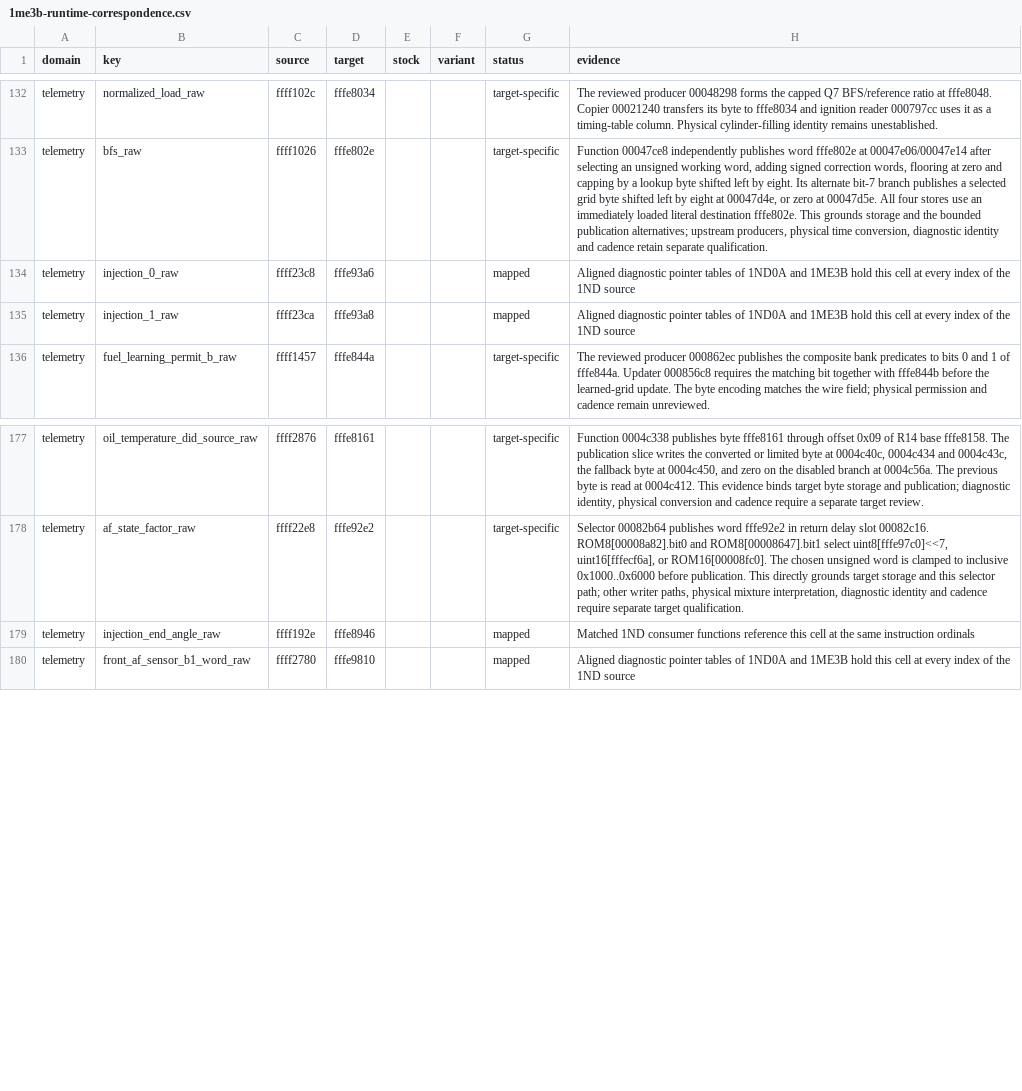
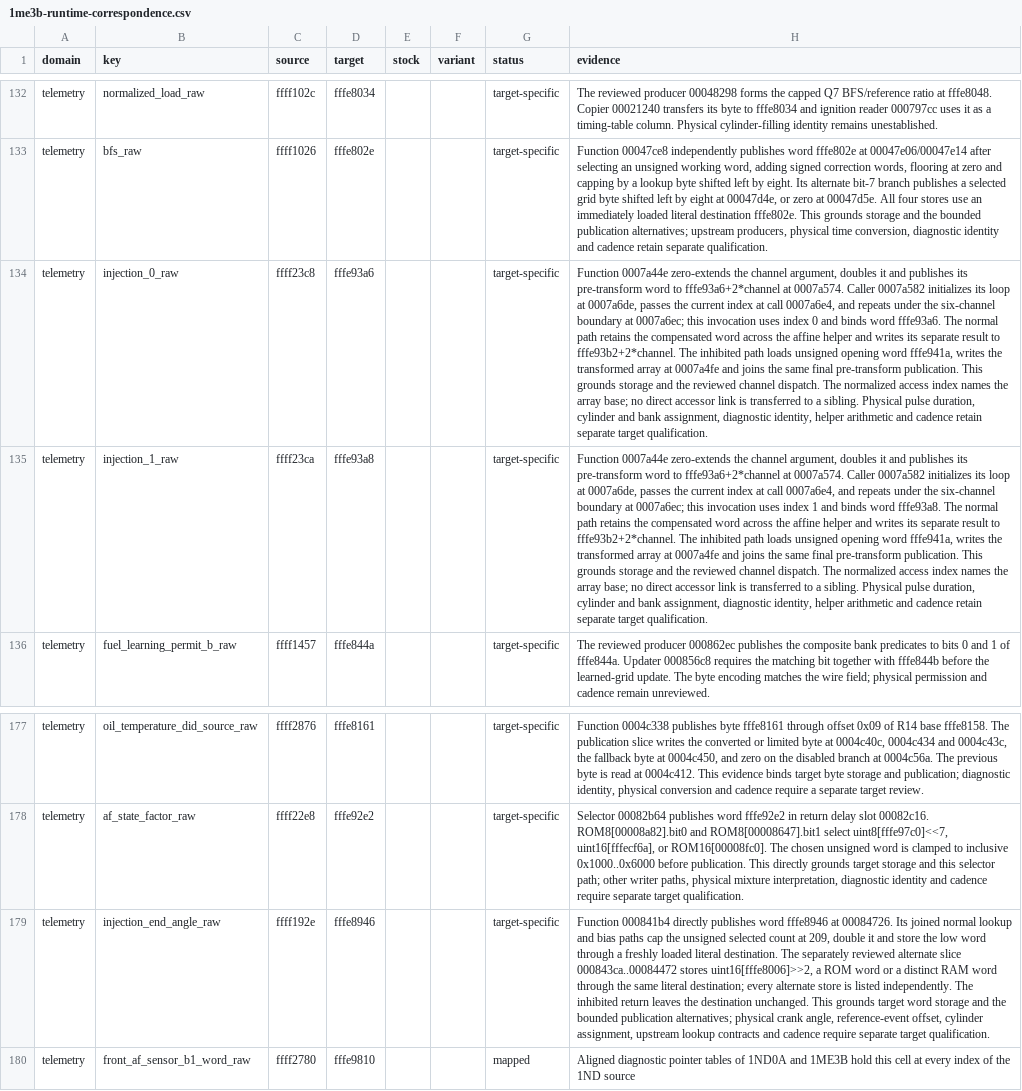
Before and after one commit to irudoy/v, a CSV file: patches/1me3b-runtime-correspondence.csv, drawn as a sheet; only a part is shown, gaps mark what is left out; the diff names each change by its address in the sheet, - before the commit and + after, or states it on an @@ line.

```diff
--- a/patches/1me3b-runtime-correspondence.csv
+++ b/patches/1me3b-runtime-correspondence.csv
-G134:G135 (status): mapped
+G134:G135 (status): target-specific
-H134 (evidence): Aligned diagnostic pointer tables of 1ND0A and 1ME3B hold this cell at every index of the 1ND source
+H134 (evidence): Function 0007a44e zero-extends the channel argument, doubles it and publishes its pre-transform word to fffe93a6+2*channel at 0007a574. Caller 0007a582 initializes its loop at 0007a6de, passes the current index at call 0007a6e4, and repeats under the six-channel boundary at 0007a6ec; this invocation uses index 0 and binds word fffe93a6. The normal path retains the compensated word across the affine helper and writes its separate result to fffe93b2+2*channel. The inhibited path loads unsigned opening word fffe941a, writes the transformed array at 0007a4fe and joins the same final pre-transform publication. This grounds storage and the reviewed channel dispatch. The normalized access index names the array base; no direct accessor link is transferred to a sibling. Physical pulse duration, cylinder and bank assignment, diagnostic identity, helper arithmetic and cadence retain separate target qualification.
-H135 (evidence): Aligned diagnostic pointer tables of 1ND0A and 1ME3B hold this cell at every index of the 1ND source
+H135 (evidence): Function 0007a44e zero-extends the channel argument, doubles it and publishes its pre-transform word to fffe93a6+2*channel at 0007a574. Caller 0007a582 initializes its loop at 0007a6de, passes the current index at call 0007a6e4, and repeats under the six-channel boundary at 0007a6ec; this invocation uses index 1 and binds word fffe93a8. The normal path retains the compensated word across the affine helper and writes its separate result to fffe93b2+2*channel. The inhibited path loads unsigned opening word fffe941a, writes the transformed array at 0007a4fe and joins the same final pre-transform publication. This grounds storage and the reviewed channel dispatch. The normalized access index names the array base; no direct accessor link is transferred to a sibling. Physical pulse duration, cylinder and bank assignment, diagnostic identity, helper arithmetic and cadence retain separate target qualification.
-G179 (status): mapped
+G179 (status): target-specific
-H179 (evidence): Matched 1ND consumer functions reference this cell at the same instruction ordinals
+H179 (evidence): Function 000841b4 directly publishes word fffe8946 at 00084726. Its joined normal lookup and bias paths cap the unsigned selected count at 209, double it and store the low word through a freshly loaded literal destination. The separately reviewed alternate slice 000843ca..00084472 stores uint16[fffe8006]>>2, a ROM word or a distinct RAM word through the same literal destination; every alternate store is listed independently. The inhibited return leaves the destination unchanged. This grounds target word storage and the bounded publication alternatives; physical crank angle, reference-event offset, cylinder assignment, upstream lookup contracts and cadence require separate target qualification.
```
Also changed, not shown: patches/1nd-runtime-correspondence.csv, patches/jk78c-runtime-correspondence.csv, 7 other files.
